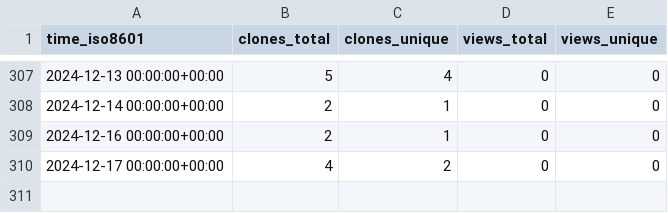
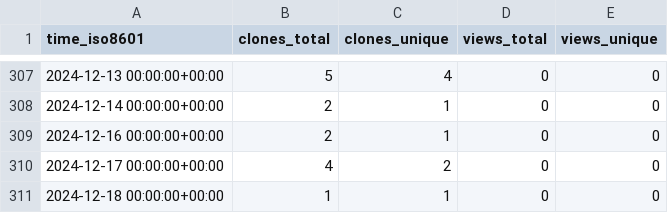
Before and after one commit to stablecaps/demo_terraform_and_serverless, a CSV file: stablecaps/terraform_and_serverless_demo/ghrs-data/views_clones_aggregate.csv, drawn as a sheet; only a part is shown, gaps mark what is left out.

```diff
--- a/stablecaps/terraform_and_serverless_demo/ghrs-data/views_clones_aggregate.csv
+++ b/stablecaps/terraform_and_serverless_demo/ghrs-data/views_clones_aggregate.csv
@@ -310 +310,2 @@ time_iso8601,clones_total,clones_unique,views_total,views_unique
 2024-12-17 00:00:00+00:00,4,2,0,0
+2024-12-18 00:00:00+00:00,1,1,0,0
```
Also changed, not shown: 1 other file.
